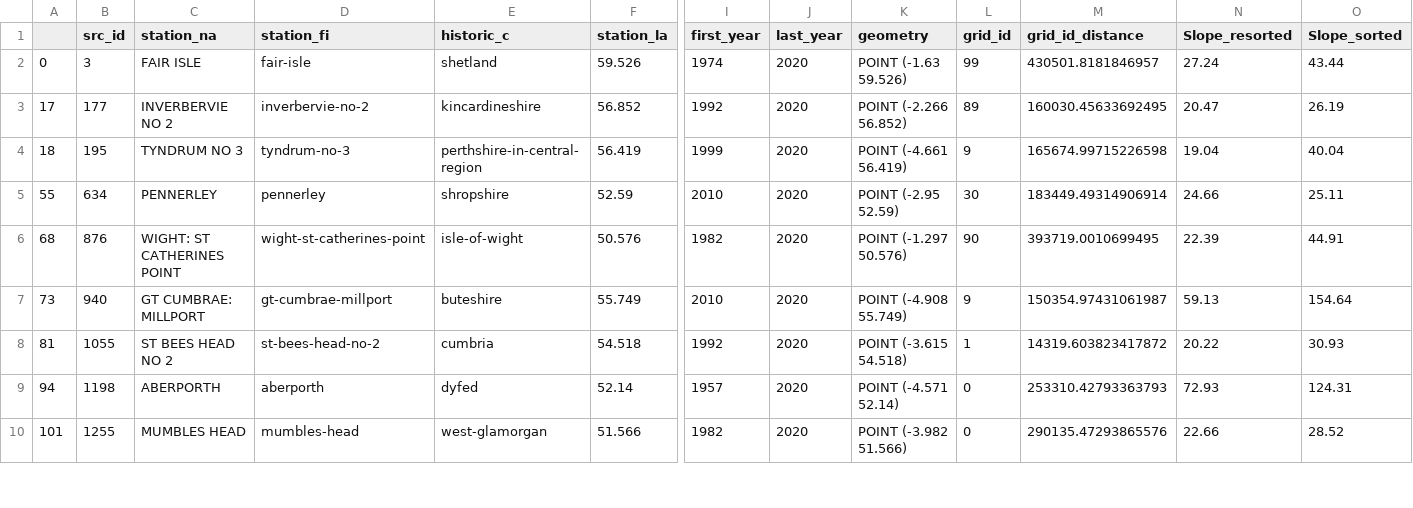
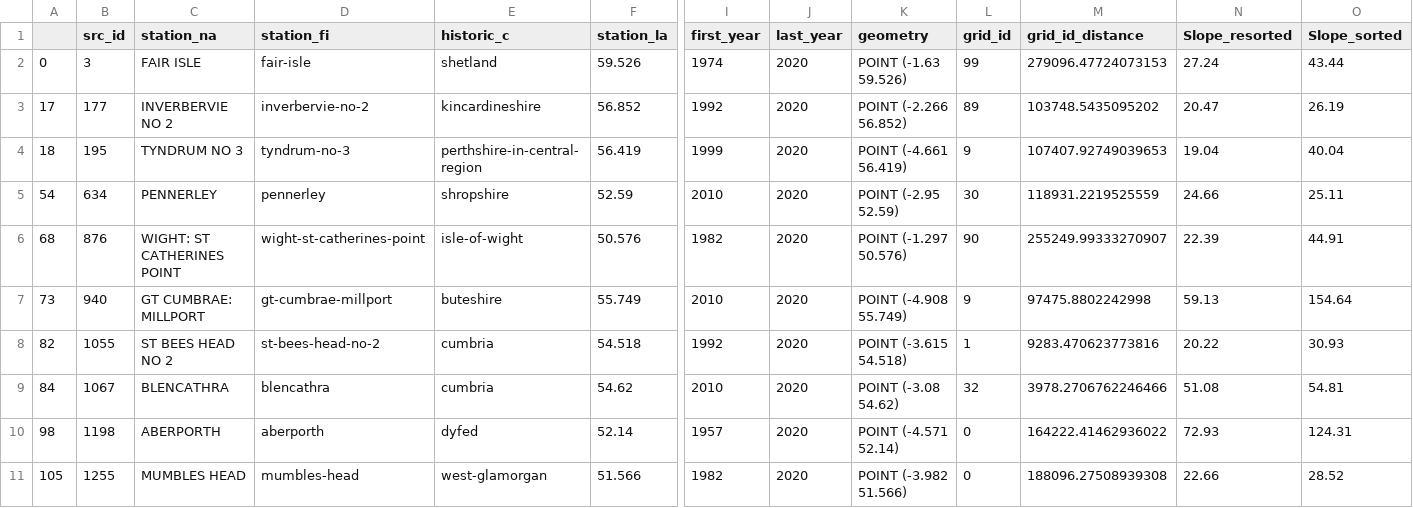
Before and after one commit to Daafip/Are-rain-gauges-in-the-right-place, a CSV file: Slope steepness from contours/Final Data Output/outliers.csv, drawn as a sheet; only a part is shown, gaps mark what is left out; addresses are those after the commit; rows hold the shown columns only; the diff covers the shown part only; the diff names each change by its address in the sheet, - before the commit and + after, or states it on an @@ line.

```diff
--- a/Slope steepness from contours/Final Data Output/outliers.csv
+++ b/Slope steepness from contours/Final Data Output/outliers.csv
-M2 (grid_id_distance): 430501.8181846957
+M2 (grid_id_distance): 279096.47724073153
-M3 (grid_id_distance): 160030.45633692495
+M3 (grid_id_distance): 103748.5435095202
-M4 (grid_id_distance): 165674.99715226598
+M4 (grid_id_distance): 107407.92749039653
-A5: 55
+A5: 54
-M5 (grid_id_distance): 183449.49314906914
+M5 (grid_id_distance): 118931.2219525559
-M6 (grid_id_distance): 393719.0010699495
+M6 (grid_id_distance): 255249.99333270907
-M7 (grid_id_distance): 150354.97431061987
+M7 (grid_id_distance): 97475.8802242998
-A8: 81
+A8: 82
-M8 (grid_id_distance): 14319.603823417872
+M8 (grid_id_distance): 9283.470623773816
+row 9: 84 | 1067 | BLENCATHRA | blencathra | cumbria | 54.62 | 2010 | 2020 | POINT (-3.08 54.62) | 32 | 3978.2706762246466 | 51.08 | 54.81
-A10: 94
+A10: 98
-M10 (grid_id_distance): 253310.42793363793
+M10 (grid_id_distance): 164222.41462936022
-A11: 101
+A11: 105
-M11 (grid_id_distance): 290135.47293865576
+M11 (grid_id_distance): 188096.27508939308
```
Also changed, not shown: 18 edited cells elsewhere in this file, Slope steepness from contours/Final Data Output/206 stations with slope Data.csv, Slope steepness from contours/Final Data Output/Removed outliers.csv, 6 other files.
